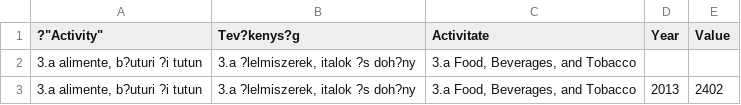
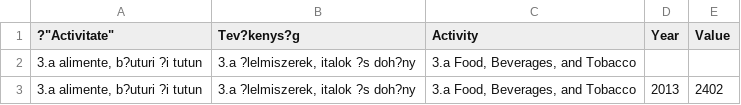
Before and after one commit to dvabel/RoEM-2.0, a CSV file: FDI_manufacturing_activities.csv, drawn as a sheet; only a part is shown.

Commit message:
Add or update FDI_manufacturing_activities.csv

```diff
--- a/FDI_manufacturing_activities.csv
+++ b/FDI_manufacturing_activities.csv
@@ -1,2 +1,2 @@
-?"Activity","Tev?kenys?g","Activitate","Year","Value"
+?"Activitate","Tev?kenys?g","Activity","Year","Value"
 "3.a alimente, b?uturi ?i tutun","3.a ?lelmiszerek, italok ?s doh?ny","3.a Food, Beverages, and Tobacco"
```
